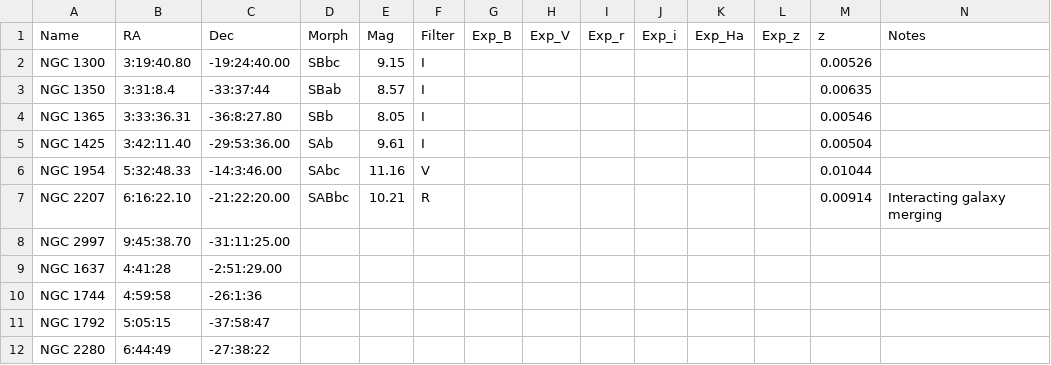
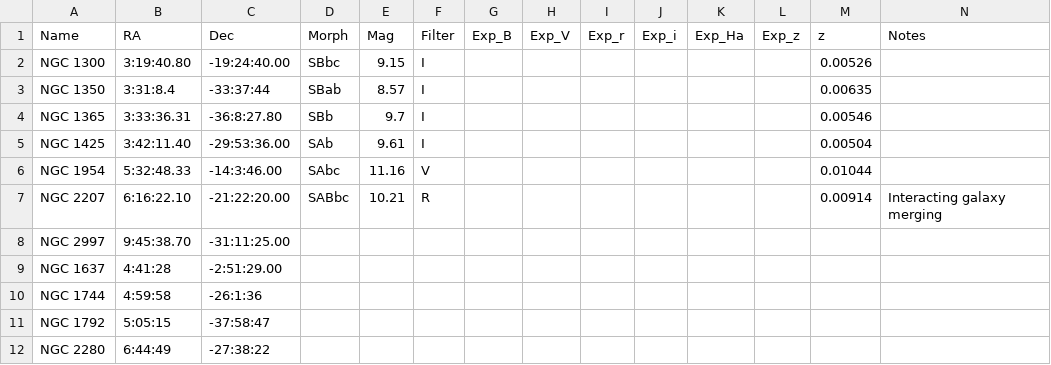
Before and after one commit to jhartke/LaSillaRepo2020, a CSV file: targets/backup_targets.csv, drawn as a sheet.

Commit message:
Update backup_targets.csv

```diff
--- a/targets/backup_targets.csv
+++ b/targets/backup_targets.csv
@@ -3,3 +3,3 @@ NGC 1300,3:19:40.80,-19:24:40.00,SBbc,9.15,I,,,,,,,0.00526,
 NGC 1350,3:31:8.4,-33:37:44,SBab,8.57,I,,,,,,,0.00635,
-NGC 1365,3:33:36.31,-36:8:27.80,SBb,8.05,I,,,,,,,0.00546,
+NGC 1365,3:33:36.31,-36:8:27.80,SBb,9.7,I,,,,,,,0.00546,
 NGC 1425,3:42:11.40,-29:53:36.00,SAb,9.61,I,,,,,,,0.00504,
```
